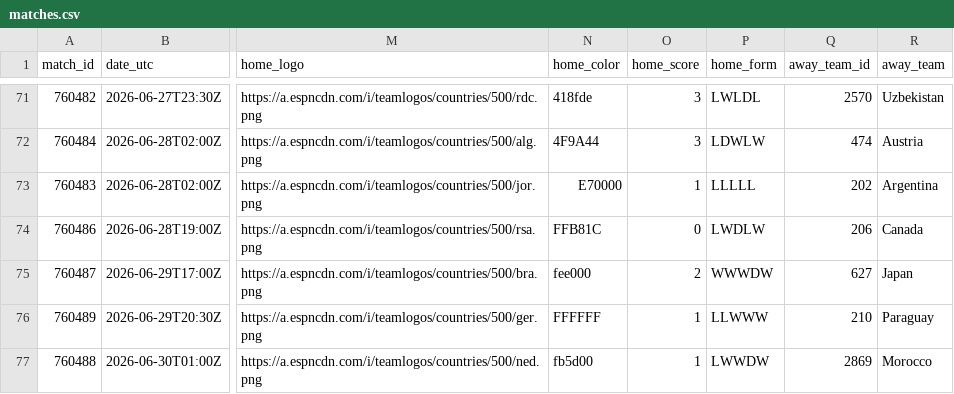
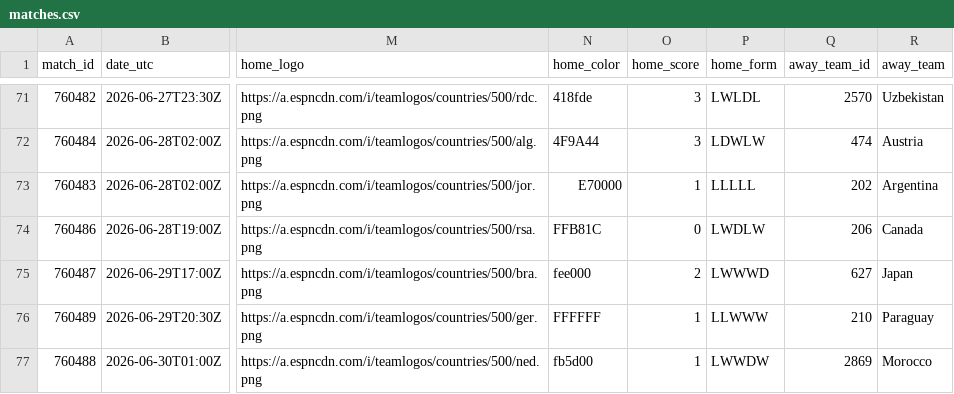
Before and after one commit to akarpie96/2026-worldcup-forecast, a CSV file: data/processed/matches.csv, drawn as a sheet; only a part is shown, gaps mark what is left out; the diff covers the shown part only; the diff names each change by its address in the sheet, - before the commit and + after, or states it on an @@ line.

```diff
--- a/data/processed/matches.csv
+++ b/data/processed/matches.csv
-P75 (home_form): WWWDW
+P75 (home_form): LWWWD
```
Also changed, not shown: 21 edited cells elsewhere in this file, data/processed/forecast_history.csv, data/processed/group_stage_matches.csv, 3 other files.
